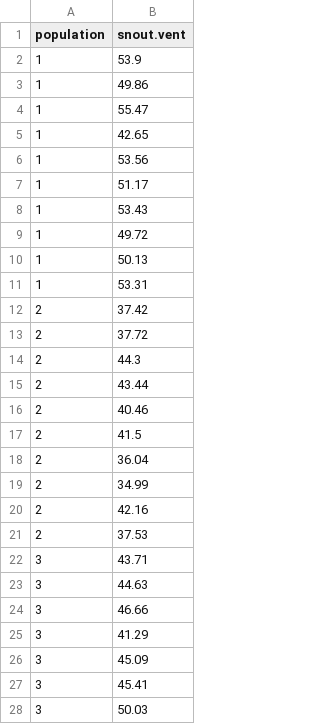
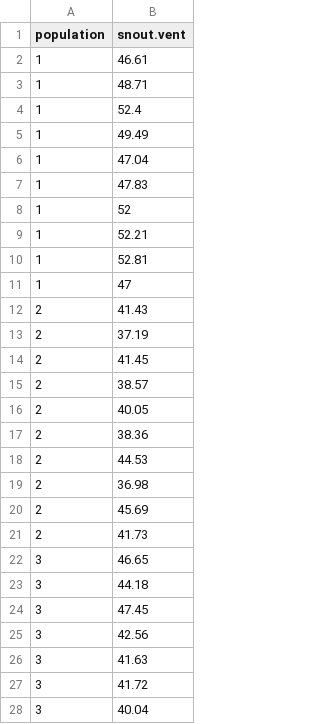
Before and after one commit to petrkeil/Bayesian-biostatistics-2016-iDiv, a CSV file: ANOVA/snakes.csv, drawn as a sheet; only a part is shown; the diff covers the shown part only.

```diff
--- a/ANOVA/snakes.csv
+++ b/ANOVA/snakes.csv
@@ -1,28 +1,28 @@
 "population","snout.vent"
-1,53.9
-1,49.86
-1,55.47
-1,42.65
-1,53.56
-1,51.17
-1,53.43
-1,49.72
-1,50.13
-1,53.31
-2,37.42
-2,37.72
-2,44.3
-2,43.44
-2,40.46
-2,41.5
-2,36.04
-2,34.99
-2,42.16
-2,37.53
-3,43.71
-3,44.63
-3,46.66
-3,41.29
-3,45.09
-3,45.41
-3,50.03
+1,46.61
+1,48.71
+1,52.4
+1,49.49
+1,47.04
+1,47.83
+1,52
+1,52.21
+1,52.81
+1,47
+2,41.43
+2,37.19
+2,41.45
+2,38.57
+2,40.05
+2,38.36
+2,44.53
+2,36.98
+2,45.69
+2,41.73
+3,46.65
+3,44.18
+3,47.45
+3,42.56
+3,41.63
+3,41.72
+3,40.04
```
Also changed, not shown: 23 edited cells elsewhere in this file, 2 other files.
